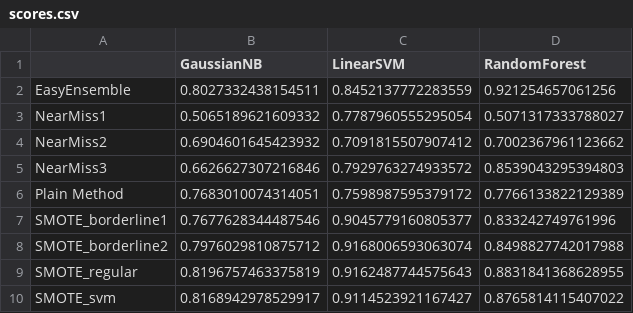
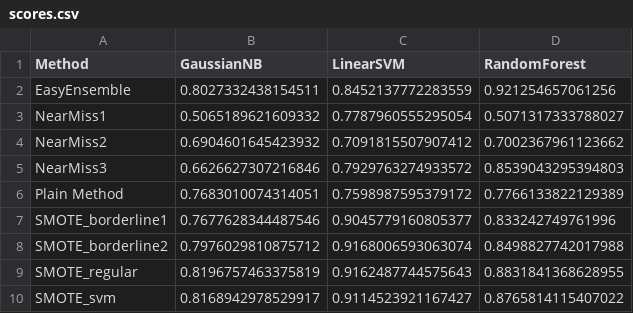
Before and after one commit to ggravanis/AdvancedML, a CSV file: results/part3/scores.csv, drawn as a sheet.

```diff
--- a/results/part3/scores.csv
+++ b/results/part3/scores.csv
@@ -1,2 +1,2 @@
-,GaussianNB,LinearSVM,RandomForest
+Method,GaussianNB,LinearSVM,RandomForest
 EasyEnsemble,0.8027332438154511,0.8452137772283559,0.921254657061256
```
Also changed, not shown: results/part1/F1_score_benchmarking.csv, results/part1/accuracy_benchmarking.csv, 23 other files.
